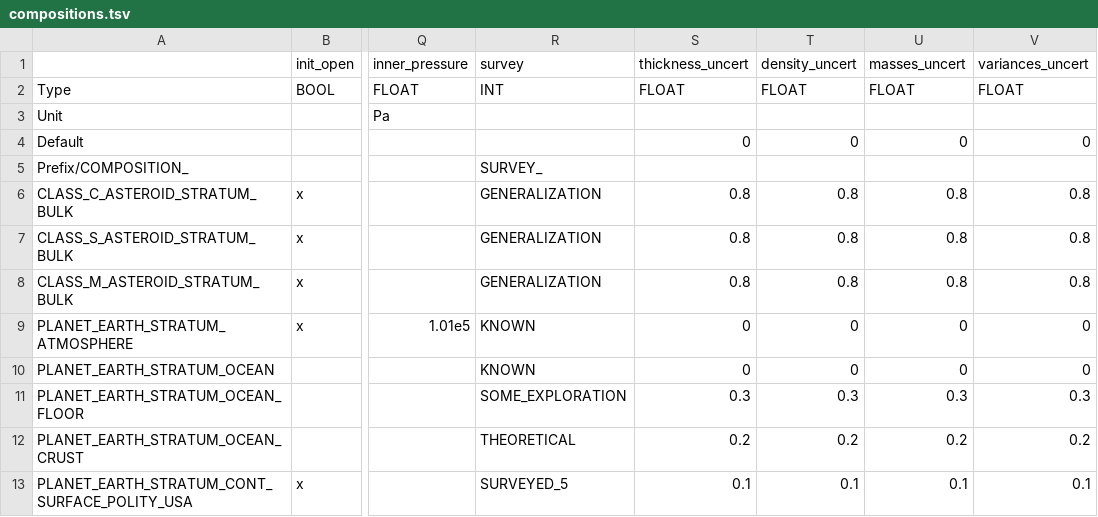
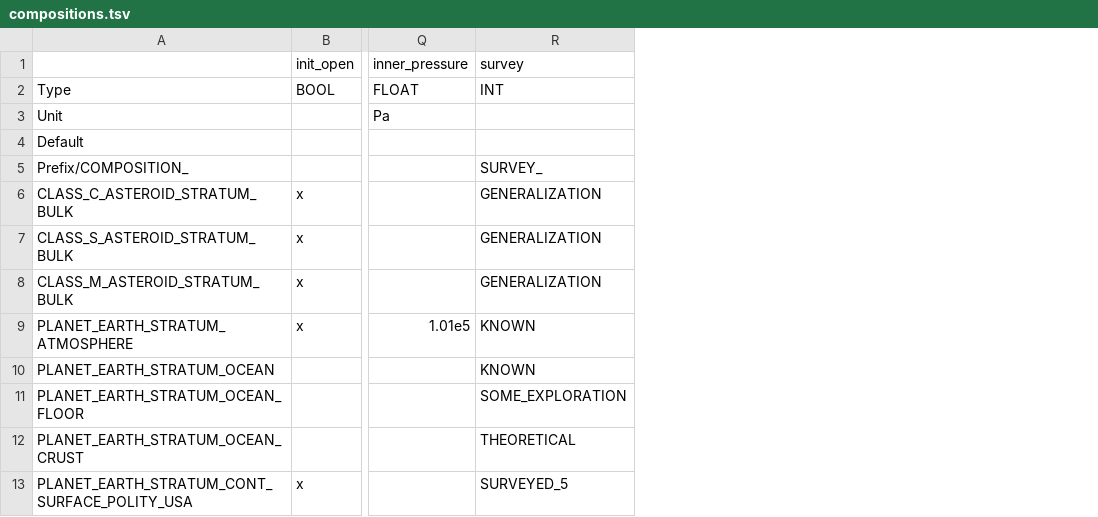
Before and after one commit to t2civ/astropolis_sdk, a TSV file: public/data/tables/compositions.tsv, drawn as a sheet; only a part is shown, gaps mark what is left out; the diff names each change by its address in the sheet, - before the commit and + after, or states it on an @@ line.

Commit message:
Composition var name fixes

```diff
--- a/public/data/tables/compositions.tsv
+++ b/public/data/tables/compositions.tsv
-column S (thickness_uncert), rows 2-13: FLOAT |  | 0 |  | 0.8 | 0.8 | 0.8 | 0 | 0 | 0.3 | 0.2 | 0.1
-column T (density_uncert), rows 2-13: FLOAT |  | 0 |  | 0.8 | 0.8 | 0.8 | 0 | 0 | 0.3 | 0.2 | 0.1
-column U (masses_uncert), rows 2-13: FLOAT |  | 0 |  | 0.8 | 0.8 | 0.8 | 0 | 0 | 0.3 | 0.2 | 0.1
-column V (variances_uncert), rows 2-13: FLOAT |  | 0 |  | 0.8 | 0.8 | 0.8 | 0 | 0 | 0.3 | 0.2 | 0.1
```
Also changed, not shown: public/data/tables/surveys.tsv, 3 other files.
